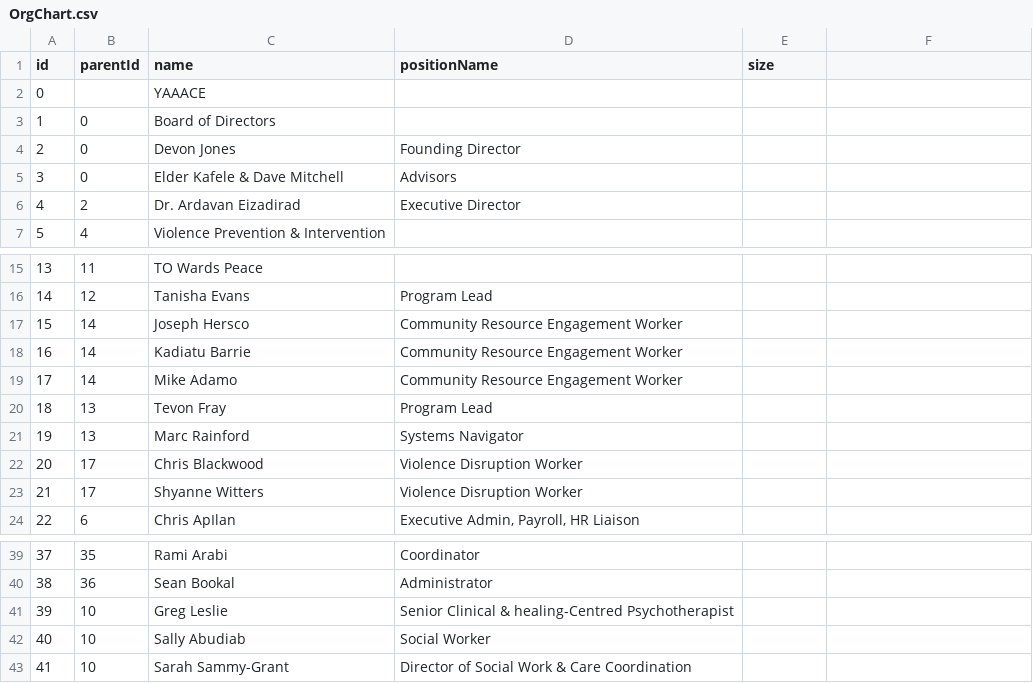
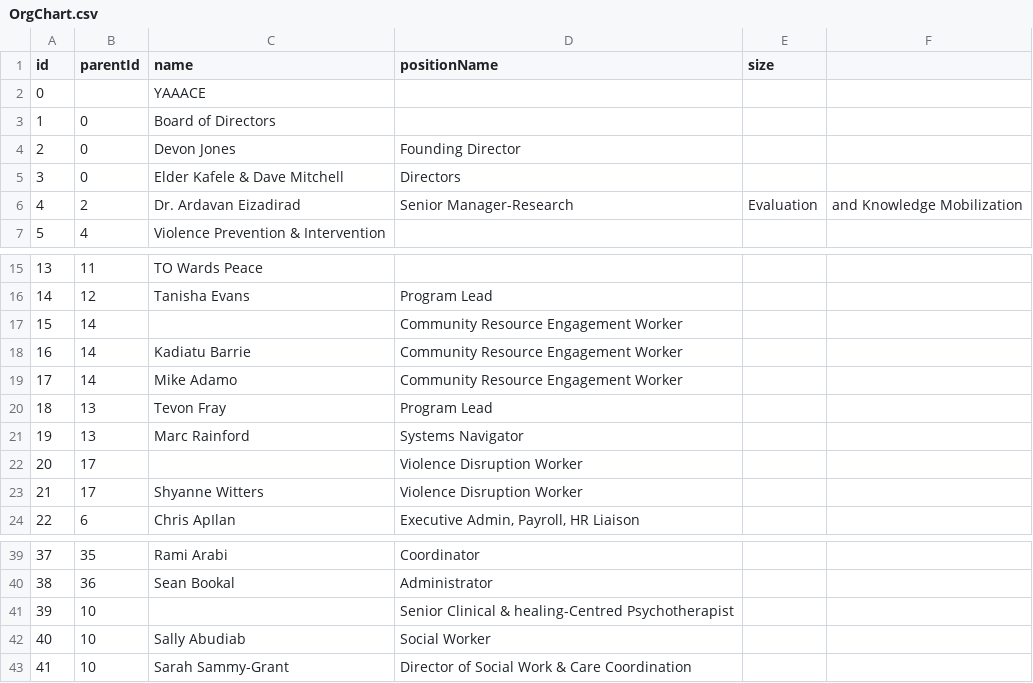
Before and after one commit to YAAACE/YAAACE-Documentation, a CSV file: OrgChart.csv, drawn as a sheet; only a part is shown, gaps mark what is left out.

Commit message:
Update OrgChart.csv

```diff
--- a/OrgChart.csv
+++ b/OrgChart.csv
@@ -4,4 +4,4 @@ id,parentId,name,positionName,size
 2,0,Devon Jones,Founding Director,
-3,0,Elder Kafele & Dave Mitchell,Advisors,
-4,2,Dr. Ardavan Eizadirad, Executive Director,
+3,0,Elder Kafele & Dave Mitchell,Directors,
+4,2,Dr. Ardavan Eizadirad, Senior Manager-Research, Evaluation, and Knowledge Mobilization,
 5,4,Violence Prevention & Intervention,,
@@ -16,3 +16,3 @@ id,parentId,name,positionName,size
 14,12,Tanisha Evans,Program Lead,
-15,14,Joseph Hersco,Community Resource Engagement Worker,
+15,14,,Community Resource Engagement Worker,
 16,14,Kadiatu Barrie,Community Resource Engagement Worker,
@@ -21,3 +21,3 @@ id,parentId,name,positionName,size
 19,13,Marc Rainford,Systems Navigator,
-20,17,Chris Blackwood,Violence Disruption Worker,
+20,17,,Violence Disruption Worker,
 21,17,Shyanne Witters,Violence Disruption Worker,
@@ -40,3 +40,3 @@ id,parentId,name,positionName,size
 38,36,Sean Bookal,Administrator,
-39,10,Greg Leslie,Senior Clinical & healing-Centred Psychotherapist,
+39,10,,Senior Clinical & healing-Centred Psychotherapist,
 40,10,Sally Abudiab,Social Worker,
```
